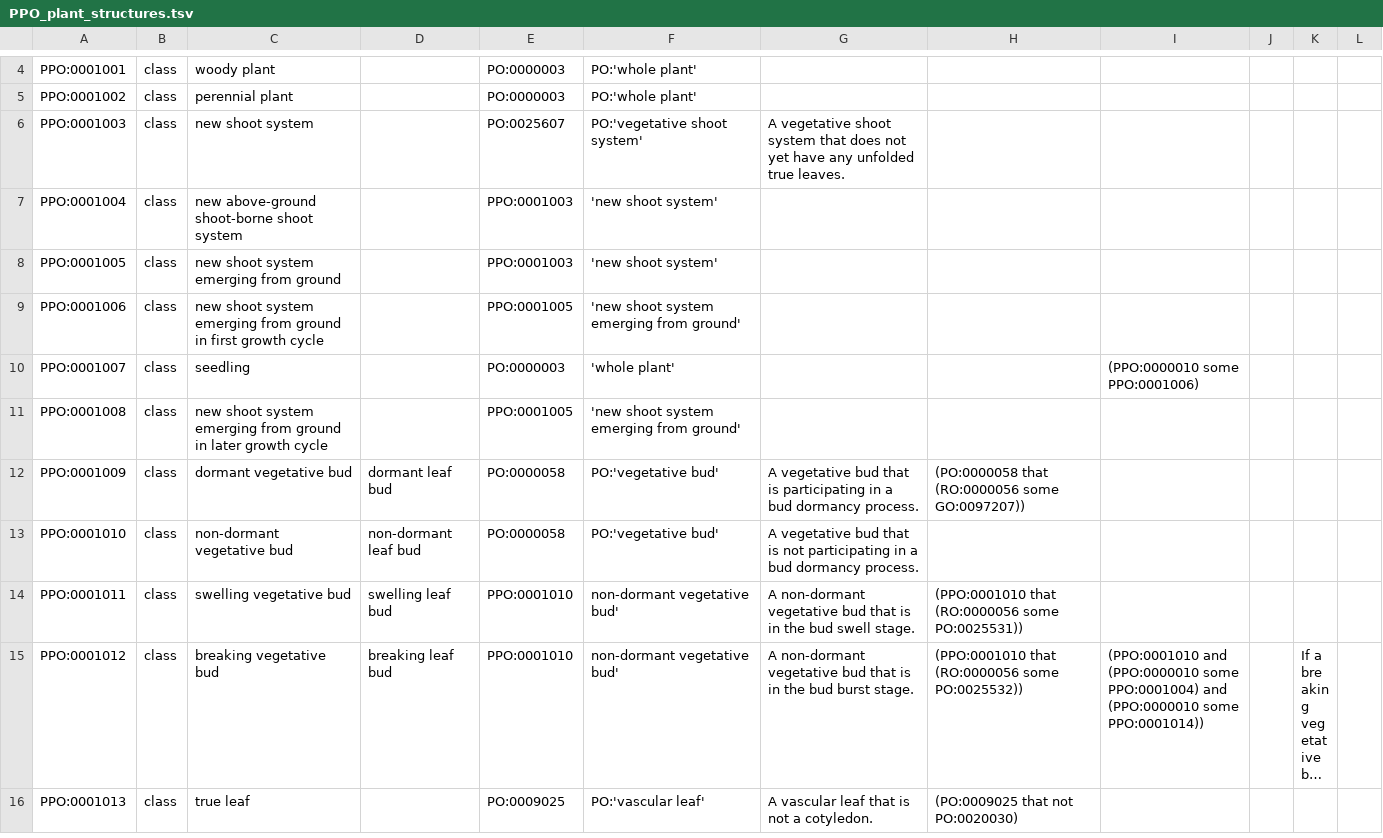
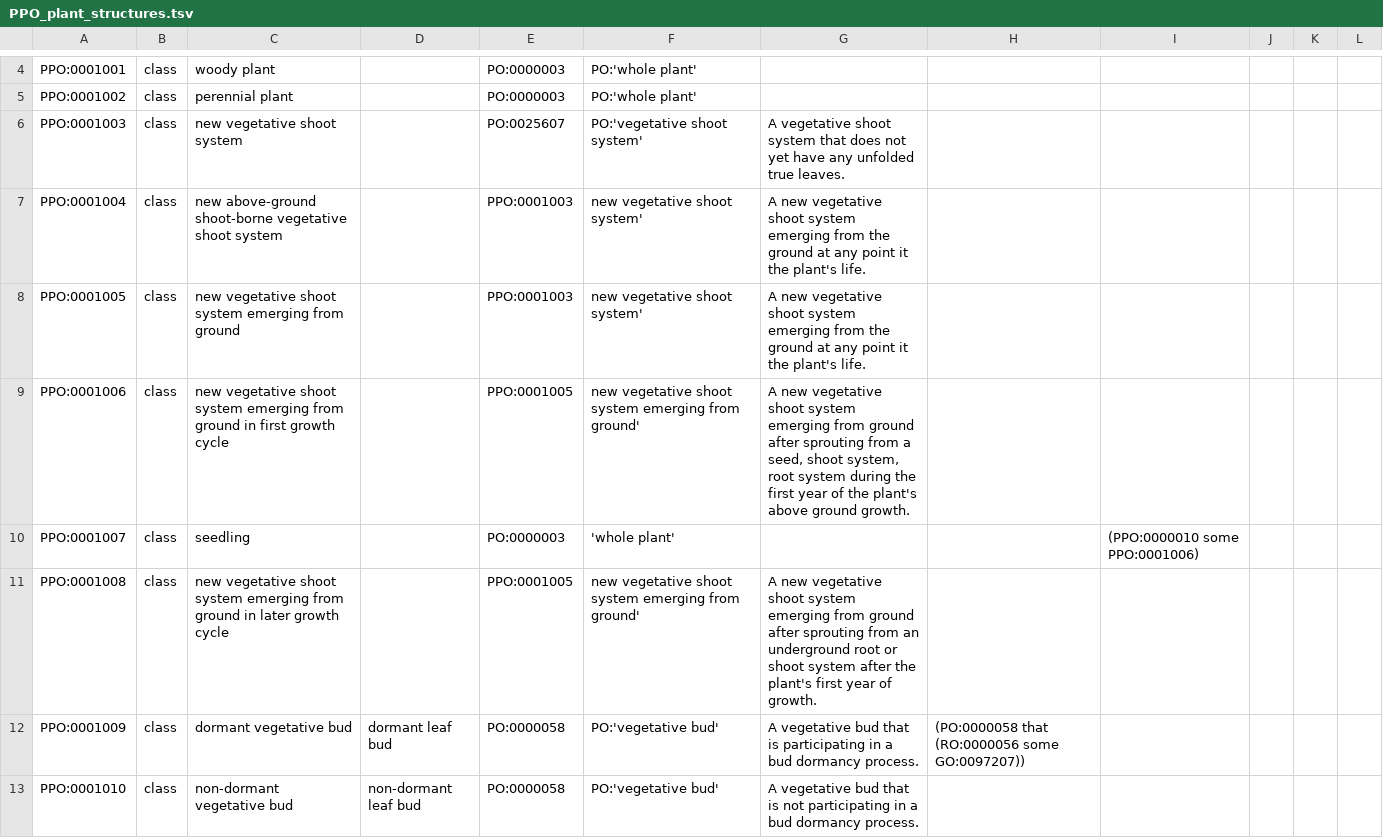
Before and after one commit to PlantPhenoOntology/ppo, a TSV file: src/templates/PPO_plant_structures.tsv, drawn as a sheet; only a part is shown, gaps mark what is left out; the shorter side is filled out with more unchanged rows; long unchanged cells end in ….

Commit message:
update labels and definitions of new shoot systems for #141

```diff
--- a/src/templates/PPO_plant_structures.tsv
+++ b/src/templates/PPO_plant_structures.tsv
@@ -5,8 +5,8 @@ PPO:0001001	class	woody plant		PO:0000003	PO:'whole plant'
 PPO:0001002	class	perennial plant		PO:0000003	PO:'whole plant'						
-PPO:0001003	class	new shoot system		PO:0025607	PO:'vegetative shoot system'	A vegetative shoot system that does not yet have any unfolded true leaves.					
-PPO:0001004	class	new above-ground shoot-borne shoot system		PPO:0001003	'new shoot system'						
-PPO:0001005	class	new shoot system emerging from ground		PPO:0001003	'new shoot system'						
-PPO:0001006	class	new shoot system emerging from ground in first growth cycle		PPO:0001005	'new shoot system emerging from ground'						
+PPO:0001003	class	new vegetative shoot system		PO:0025607	PO:'vegetative shoot system'	A vegetative shoot system that does not yet have any unfolded true leaves.					
+PPO:0001004	class	new above-ground shoot-borne vegetative shoot system		PPO:0001003	new vegetative shoot system'	A new vegetative shoot system emerging from the ground at any point it the plant's life.					
+PPO:0001005	class	new vegetative shoot system emerging from ground		PPO:0001003	new vegetative shoot system'	A new vegetative shoot system emerging from the ground at any point it the plant's life.					
+PPO:0001006	class	new vegetative shoot system emerging from ground in first growth cycle		PPO:0001005	new vegetative shoot system emerging from ground'	"A new vegetative shoot system emerging from ground after sprouting from a seed, shoot system, root system during the first year of the plant's above ground growth."					
 PPO:0001007	class	seedling		PO:0000003	'whole plant'			 (PPO:0000010 some PPO:0001006)			
-PPO:0001008	class	new shoot system emerging from ground in later growth cycle		PPO:0001005	'new shoot system emerging from ground'						
+PPO:0001008	class	new vegetative shoot system emerging from ground in later growth cycle		PPO:0001005	new vegetative shoot system emerging from ground'	A new vegetative shoot system emerging from ground after sprouting from an underground root or shoot system after the plant's first year of growth.					
 PPO:0001009	class	dormant vegetative bud	dormant leaf bud	PO:0000058	PO:'vegetative bud'	A vegetative bud that is participating in a bud dormancy process.	(PO:0000058 that (RO:0000056 some GO:0097207))				
```
Also changed, not shown: 2 other files.
